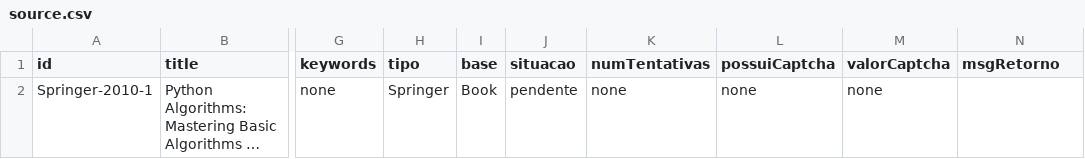
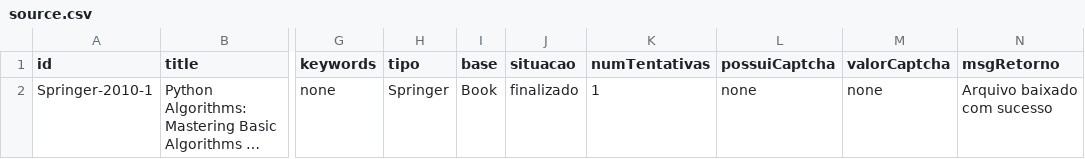
Before and after one commit to rodisantana2002/BuscaImplacavel, a CSV file: bases/source.csv, drawn as a sheet; only a part is shown, gaps mark what is left out; long unchanged cells end in …; the diff names each change by its address in the sheet, - before the commit and + after, or states it on an @@ line.

```diff
--- a/bases/source.csv
+++ b/bases/source.csv
-J2 (situacao): pendente
+J2 (situacao): finalizado
-K2 (numTentativas): none
+K2 (numTentativas): 1
-N2 (msgRetorno): (empty)
+N2 (msgRetorno): Arquivo baixado com sucesso
```
Also changed, not shown: files/traduzidos/arquivo.csv, 6 other files.
